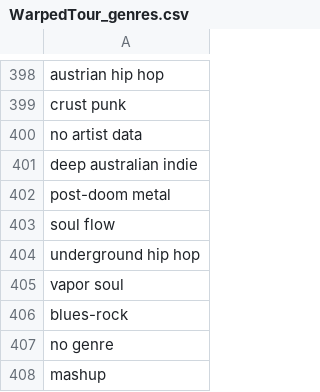
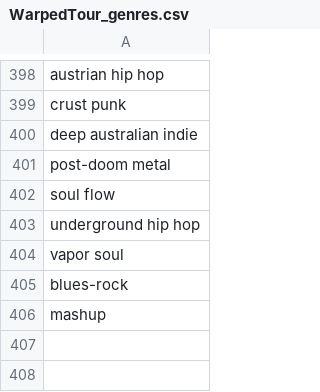
Before and after one commit to caitlynmralph/warpedtour, a CSV file: WarpedTour_spreadsheets/WarpedTour_genres.csv, drawn as a sheet; only a part is shown, gaps mark what is left out.

```diff
--- a/WarpedTour_spreadsheets/WarpedTour_genres.csv
+++ b/WarpedTour_spreadsheets/WarpedTour_genres.csv
@@ -399,3 +399,2 @@ austrian hip hop
 crust punk
-no artist data
 deep australian indie
@@ -406,3 +405,2 @@ vapor soul
 blues-rock
-no genre
 mashup
```
Also changed, not shown: WarpedTour_spreadsheets/WarpedTour_artistsgenresyears.tsv, WarpedTour_spreadsheets/WarpedTour_yearsgenres.csv, 9 other files.
